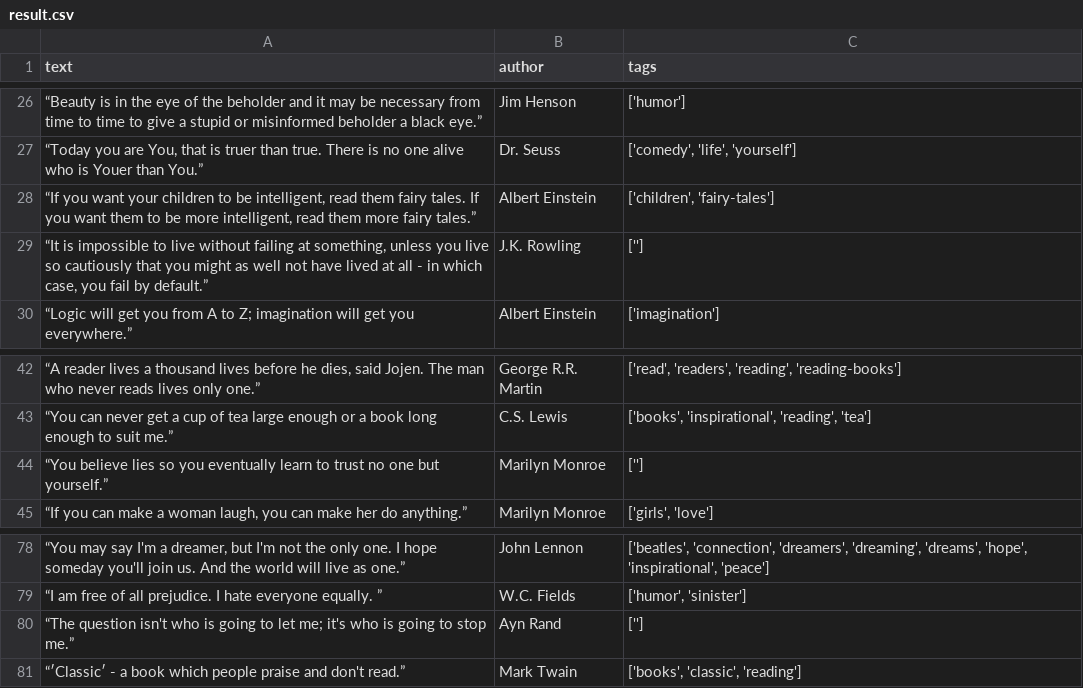
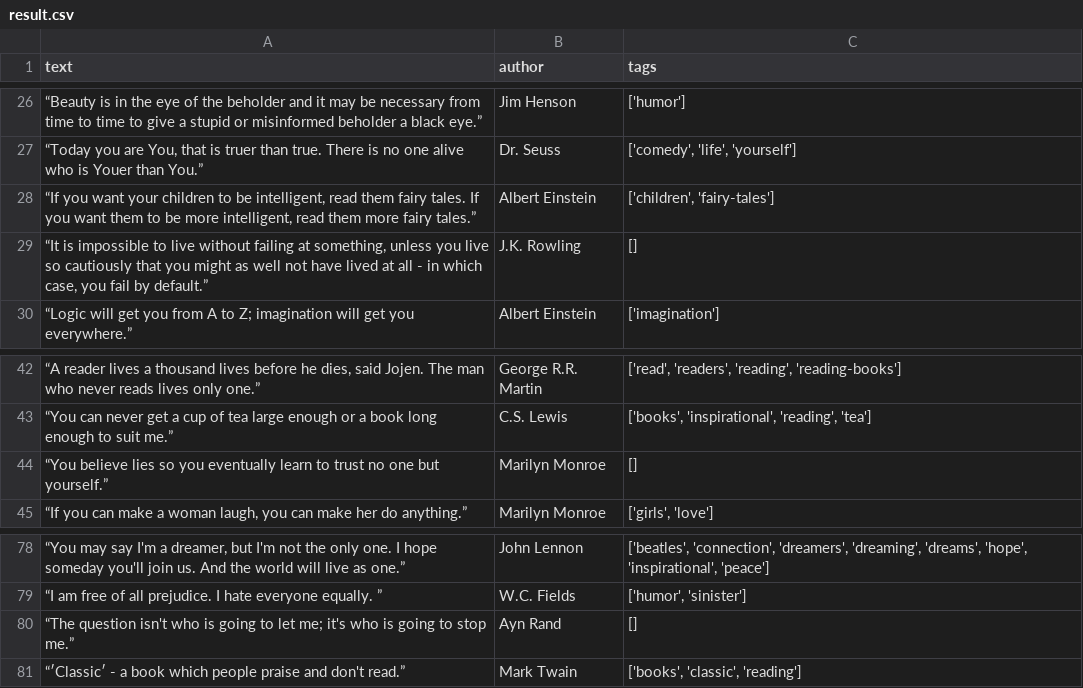
Before and after one commit to mate-academy/py-scrape-quotes, a CSV file: app/result.csv, drawn as a sheet; only a part is shown, gaps mark what is left out.

```diff
--- a/app/result.csv
+++ b/app/result.csv
@@ -28,3 +28,3 @@ text,author,tags
 "“If you want your children to be intelligent, read them fairy tales. If you want them to be more intelligent, read them more fairy tales.”",Albert Einstein,"['children', 'fairy-tales']"
-"“It is impossible to live without failing at something, unless you live so cautiously that you might as well not have lived at all - in which case, you fail by default.”",J.K. Rowling,['']
+"“It is impossible to live without failing at something, unless you live so cautiously that you might as well not have lived at all - in which case, you fail by default.”",J.K. Rowling,[]
 “Logic will get you from A to Z; imagination will get you everywhere.”,Albert Einstein,['imagination']
@@ -43,3 +43,3 @@ text,author,tags
 “You can never get a cup of tea large enough or a book long enough to suit me.”,C.S. Lewis,"['books', 'inspirational', 'reading', 'tea']"
-“You believe lies so you eventually learn to trust no one but yourself.”,Marilyn Monroe,['']
+“You believe lies so you eventually learn to trust no one but yourself.”,Marilyn Monroe,[]
 "“If you can make a woman laugh, you can make her do anything.”",Marilyn Monroe,"['girls', 'love']"
@@ -79,3 +79,3 @@ text,author,tags
 “I am free of all prejudice. I hate everyone equally. ”,W.C. Fields,"['humor', 'sinister']"
-“The question isn't who is going to let me; it's who is going to stop me.”,Ayn Rand,['']
+“The question isn't who is going to let me; it's who is going to stop me.”,Ayn Rand,[]
 “′Classic′ - a book which people praise and don't read.”,Mark Twain,"['books', 'classic', 'reading']"
```
Also changed, not shown: 1 other file.
